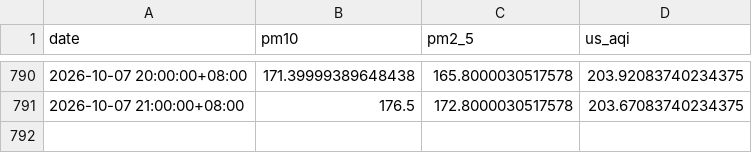
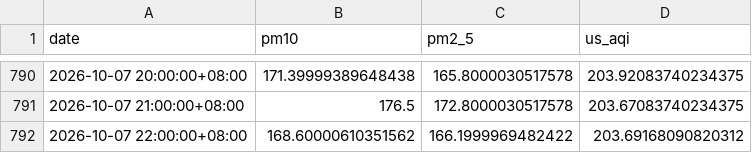
Before and after one commit to raynonpo/Project-Air, a CSV file: hourly_air_quality.csv, drawn as a sheet; only a part is shown, gaps mark what is left out.

```diff
--- a/hourly_air_quality.csv
+++ b/hourly_air_quality.csv
@@ -791 +791,2 @@ date,pm10,pm2_5,us_aqi
 2026-10-07 21:00:00+08:00,176.5,172.8000030517578,203.67083740234375
+2026-10-07 22:00:00+08:00,168.60000610351562,166.1999969482422,203.69168090820312
```
Also changed, not shown: hourly_Weather_data.csv.
